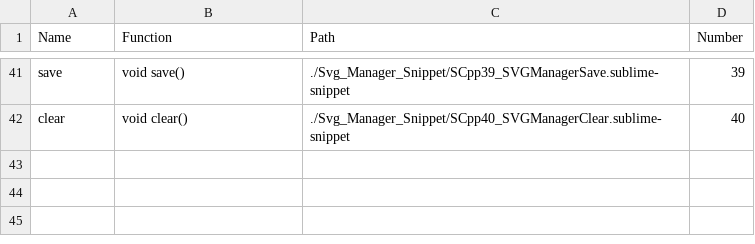
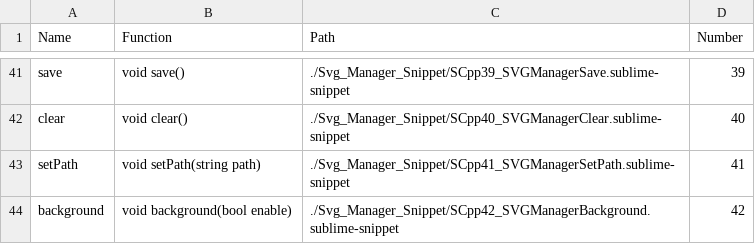
Before and after one commit to jpenrici/Rally_SDL, a CSV file: images/SVG_Manager/Sublime-Snippet/output_snippets.csv, drawn as a sheet; only a part is shown, gaps mark what is left out; the diff names each change by its address in the sheet, - before the commit and + after, or states it on an @@ line.

Commit message:
Add files via upload

```diff
--- a/images/SVG_Manager/Sublime-Snippet/output_snippets.csv
+++ b/images/SVG_Manager/Sublime-Snippet/output_snippets.csv
+row 43: setPath | void setPath(string path) | ./Svg_Manager_Snippet/SCpp41_SVGManagerSetPath.sublime-snippet | 41
+row 44: background | void background(bool enable) | ./Svg_Manager_Snippet/SCpp42_SVGManagerBackground.sublime-snippet | 42
```
